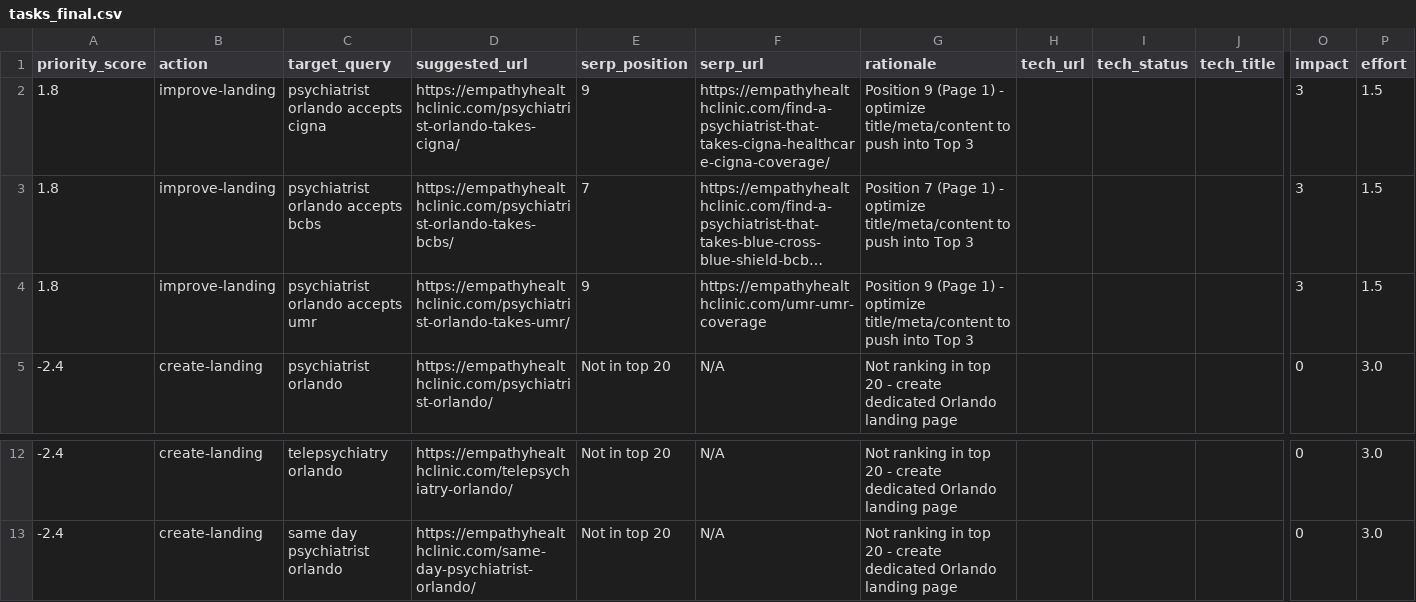
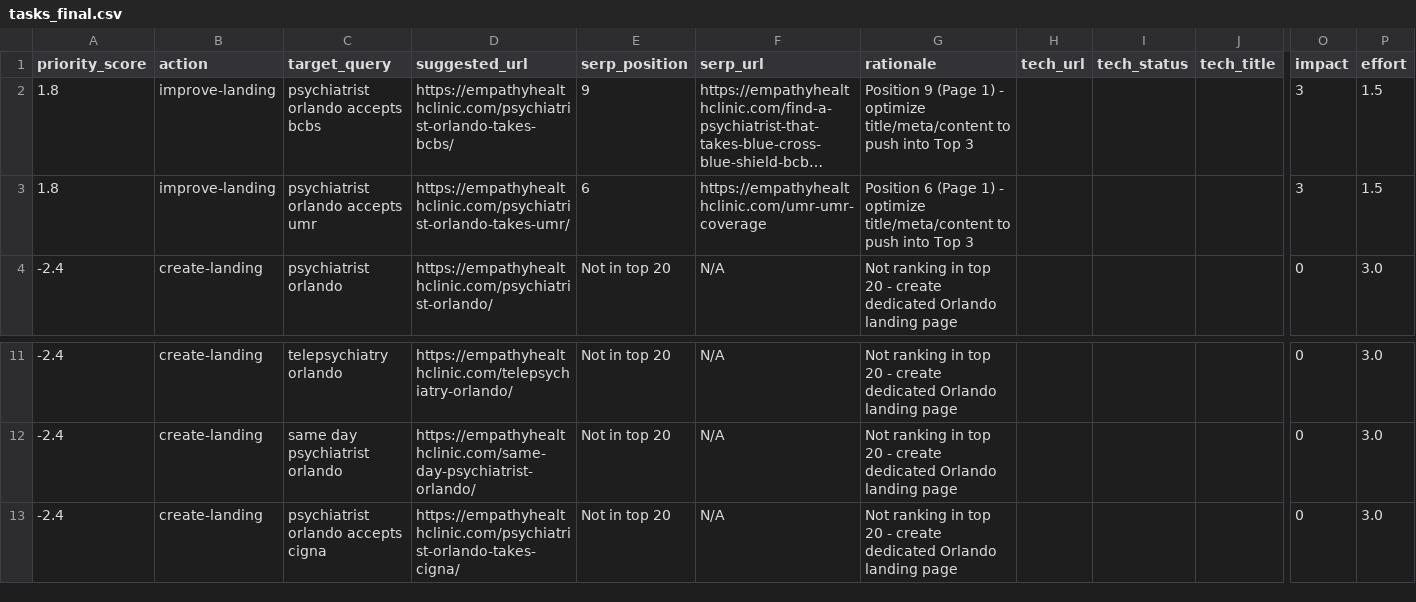
Before and after one commit to Arclo-pro/empathy-health-clinic, a CSV file: tasks_final.csv, drawn as a sheet; only a part is shown, gaps mark what is left out; long unchanged cells end in …; removed rows and columns are numbered as before the commit, all else as after; rows hold the shown columns only; the diff names each change by its address in the sheet, - before the commit and + after, or states it on an @@ line.

```diff
--- a/tasks_final.csv
+++ b/tasks_final.csv
-row 2: 1.8 | improve-landing | psychiatrist orlando accepts cigna | https://empathyhealthclinic.com/psychiatrist-orlando-takes-cigna/ | 9 | https://empathyhealthclinic.com/find-a-psychiatrist-that-takes-cigna-healthcare-cigna-coverage/ | Position 9 (Page 1) - optimize title/meta/content to push into Top 3 |  |  |  | 3 | 1.5
-E2 (serp_position): 7
+E2 (serp_position): 9
-G2 (rationale): Position 7 (Page 1)…
+G2 (rationale): Position 9 (Page 1)…
-E3 (serp_position): 9
+E3 (serp_position): 6
-G3 (rationale): Position 9 (Page 1)…
+G3 (rationale): Position 6 (Page 1)…
+row 13: -2.4 | create-landing | psychiatrist orlando accepts cigna | https://empathyhealthclinic.com/psychiatrist-orlando-takes-cigna/ | Not in top 20 | N/A | Not ranking in top 20 - create dedicated Orlando landing page |  |  |  | 0 | 3.0
```
Also changed, not shown: 4 other files.
